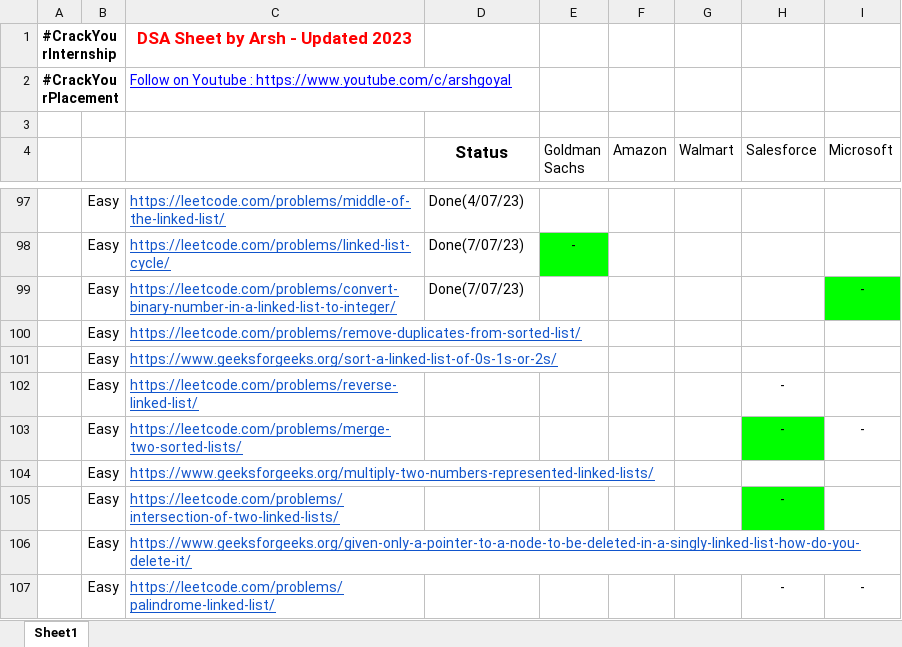
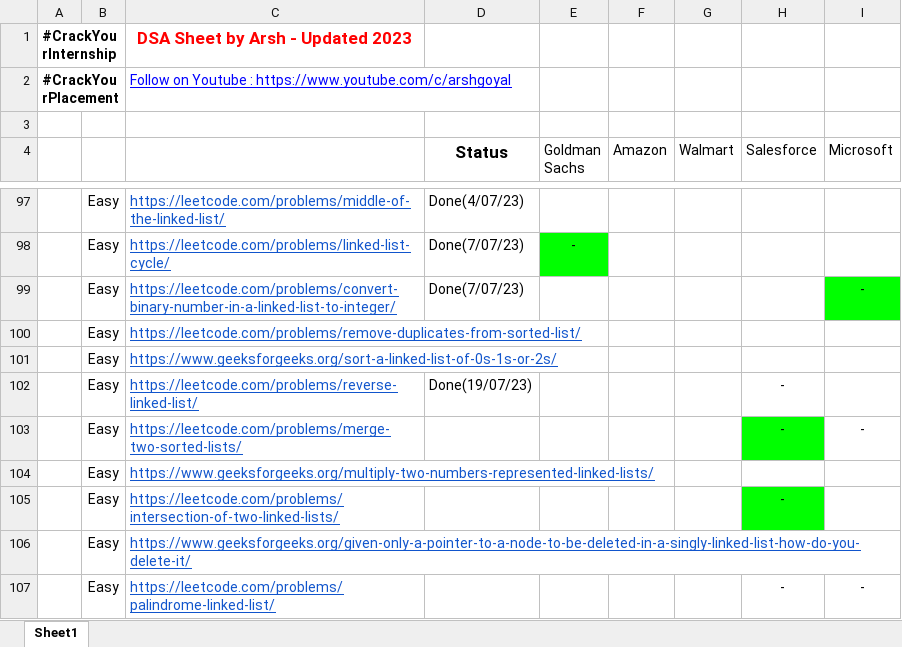
Before and after one commit to kunalkatara12/DSA-Questions, an Excel workbook: #DSASheetbyArsh (45-60 Days).xlsx, sheet Sheet1, drawn as a sheet; only a part is shown, gaps mark what is left out; values as stored, in another font and other column widths than the file's, no borders; the diff names each change by its address in the sheet, - before the commit and + after, or states it on an @@ line.

Commit message:
Linked List: (35)Reverse.cpp

```diff
--- a/#DSASheetbyArsh (45-60 Days).xlsx (sheet Sheet1)
+++ b/#DSASheetbyArsh (45-60 Days).xlsx (sheet Sheet1)
-D102 (Status): (empty)
+D102 (Status): Done(19/07/23)
```
Also changed, not shown: 2 other files.
